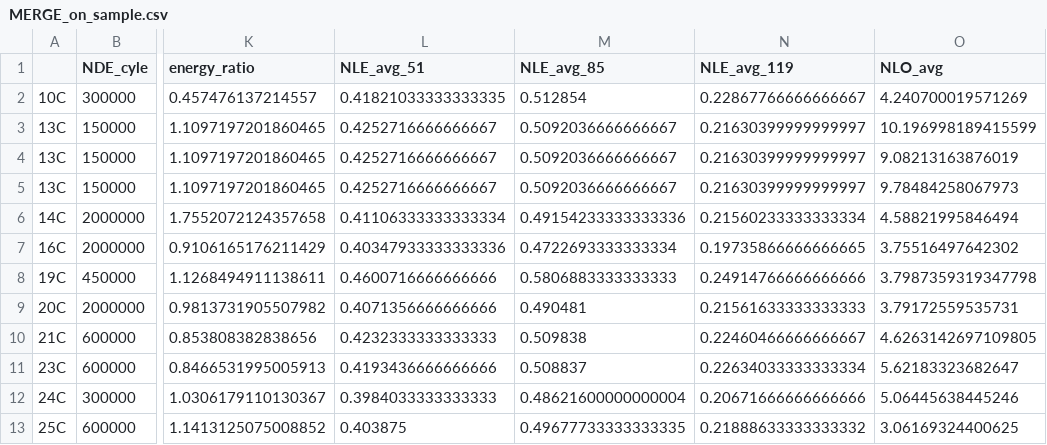
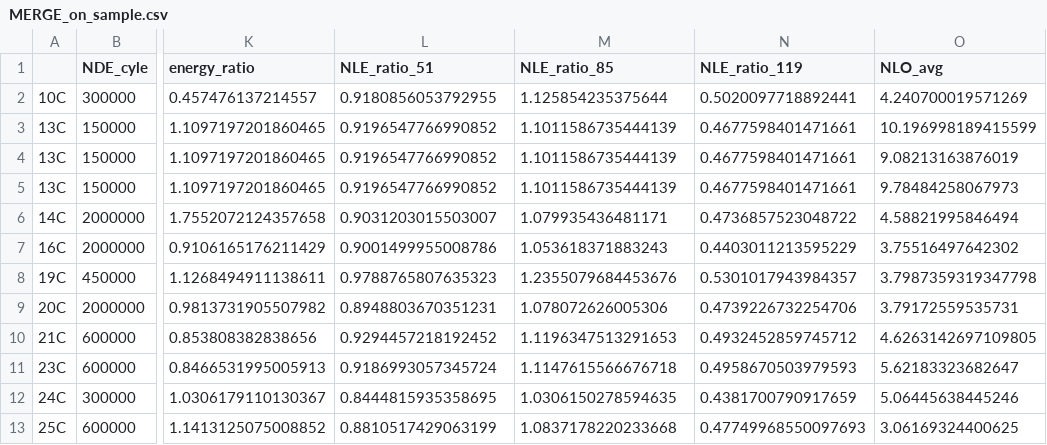
Before and after one commit to Marie-anneMawhin/Oct20_EPRI, a CSV file: Task3/Data/Merged_data/MERGE_on_sample.csv, drawn as a sheet; only a part is shown, gaps mark what is left out; the diff covers the shown part only; the diff names each change by its address in the sheet, - before the commit and + after, or states it on an @@ line.

```diff
--- a/Task3/Data/Merged_data/MERGE_on_sample.csv
+++ b/Task3/Data/Merged_data/MERGE_on_sample.csv
-L1: NLE_avg_51
+L1: NLE_ratio_51
-M1: NLE_avg_85
+M1: NLE_ratio_85
-N1: NLE_avg_119
+N1: NLE_ratio_119
-L2 (NLE_ratio_51): 0.41821033333333335
+L2 (NLE_ratio_51): 0.9180856053792955
-M2 (NLE_ratio_85): 0.512854
+M2 (NLE_ratio_85): 1.125854235375644
-N2 (NLE_ratio_119): 0.22867766666666667
+N2 (NLE_ratio_119): 0.5020097718892441
-L3:L5 (NLE_ratio_51): 0.4252716666666667
+L3:L5 (NLE_ratio_51): 0.9196547766990852
-M3:M5 (NLE_ratio_85): 0.5092036666666667
+M3:M5 (NLE_ratio_85): 1.1011586735444139
-N3:N5 (NLE_ratio_119): 0.21630399999999997
+N3:N5 (NLE_ratio_119): 0.4677598401471661
-L6 (NLE_ratio_51): 0.41106333333333334
+L6 (NLE_ratio_51): 0.9031203015503007
-M6 (NLE_ratio_85): 0.49154233333333336
+M6 (NLE_ratio_85): 1.079935436481171
-N6 (NLE_ratio_119): 0.21560233333333334
+N6 (NLE_ratio_119): 0.4736857523048722
-L7 (NLE_ratio_51): 0.40347933333333336
+L7 (NLE_ratio_51): 0.9001499955008786
-M7 (NLE_ratio_85): 0.4722693333333334
+M7 (NLE_ratio_85): 1.053618371883243
-N7 (NLE_ratio_119): 0.19735866666666665
+N7 (NLE_ratio_119): 0.4403011213595229
-L8 (NLE_ratio_51): 0.4600716666666666
+L8 (NLE_ratio_51): 0.9788765807635323
-M8 (NLE_ratio_85): 0.5806883333333333
+M8 (NLE_ratio_85): 1.2355079684453676
-N8 (NLE_ratio_119): 0.24914766666666666
+N8 (NLE_ratio_119): 0.5301017943984357
-L9 (NLE_ratio_51): 0.4071356666666666
+L9 (NLE_ratio_51): 0.8948803670351231
-M9 (NLE_ratio_85): 0.490481
+M9 (NLE_ratio_85): 1.078072626005306
-N9 (NLE_ratio_119): 0.21561633333333333
+N9 (NLE_ratio_119): 0.4739226732254706
-L10 (NLE_ratio_51): 0.4232333333333333
+L10 (NLE_ratio_51): 0.9294457218192452
-M10 (NLE_ratio_85): 0.509838
+M10 (NLE_ratio_85): 1.1196347513291653
-N10 (NLE_ratio_119): 0.22460466666666667
+N10 (NLE_ratio_119): 0.4932452859745712
-L11 (NLE_ratio_51): 0.4193436666666666
+L11 (NLE_ratio_51): 0.9186993057345724
-M11 (NLE_ratio_85): 0.508837
+M11 (NLE_ratio_85): 1.1147615566676718
-N11 (NLE_ratio_119): 0.22634033333333334
+N11 (NLE_ratio_119): 0.4958670503979593
-L12 (NLE_ratio_51): 0.3984033333333333
+L12 (NLE_ratio_51): 0.8444815935358695
-M12 (NLE_ratio_85): 0.48621600000000004
+M12 (NLE_ratio_85): 1.0306150278594635
-N12 (NLE_ratio_119): 0.20671666666666666
+N12 (NLE_ratio_119): 0.4381700790917659
-L13 (NLE_ratio_51): 0.403875
+L13 (NLE_ratio_51): 0.8810517429063199
-M13 (NLE_ratio_85): 0.49677733333333335
+M13 (NLE_ratio_85): 1.0837178220233668
-N13 (NLE_ratio_119): 0.21888633333333332
+N13 (NLE_ratio_119): 0.47749968550097693
```
Also changed, not shown: 75 edited cells elsewhere in this file, 2 other files.
